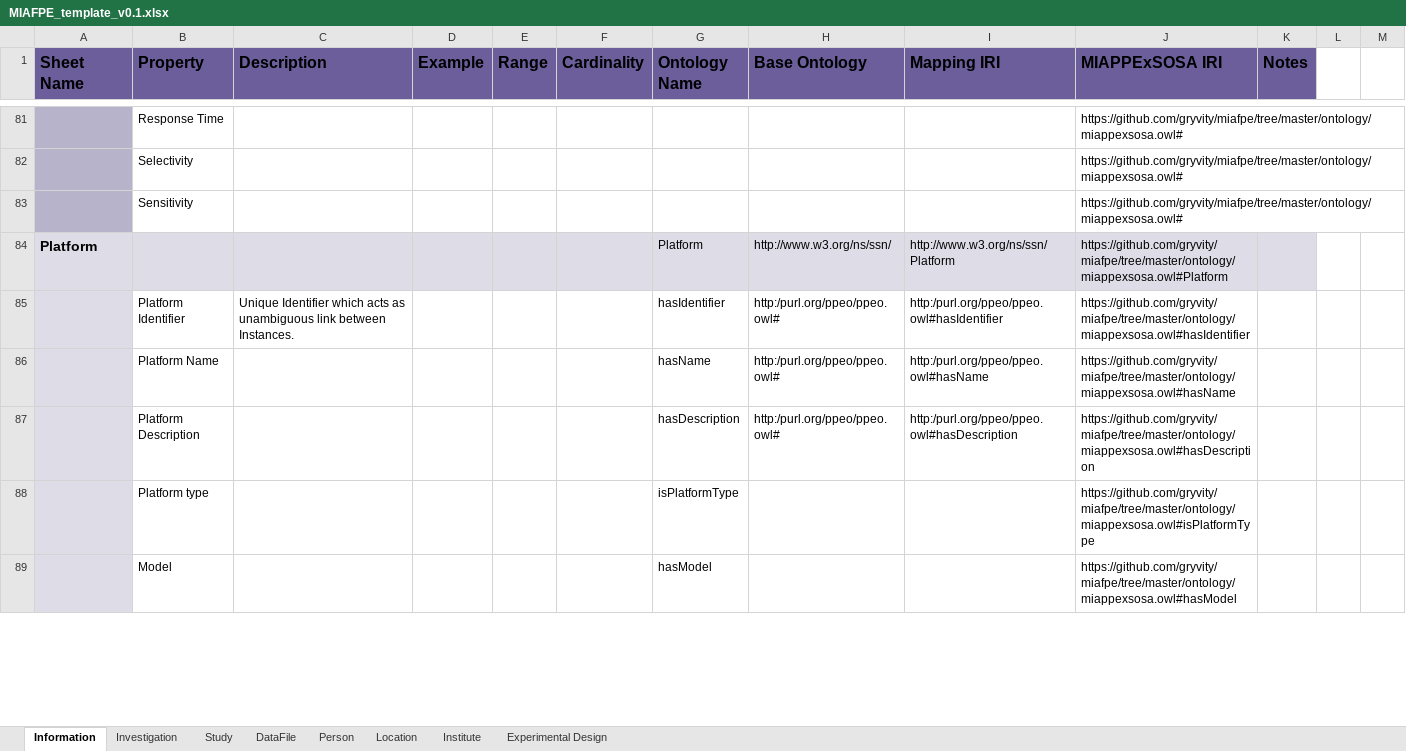
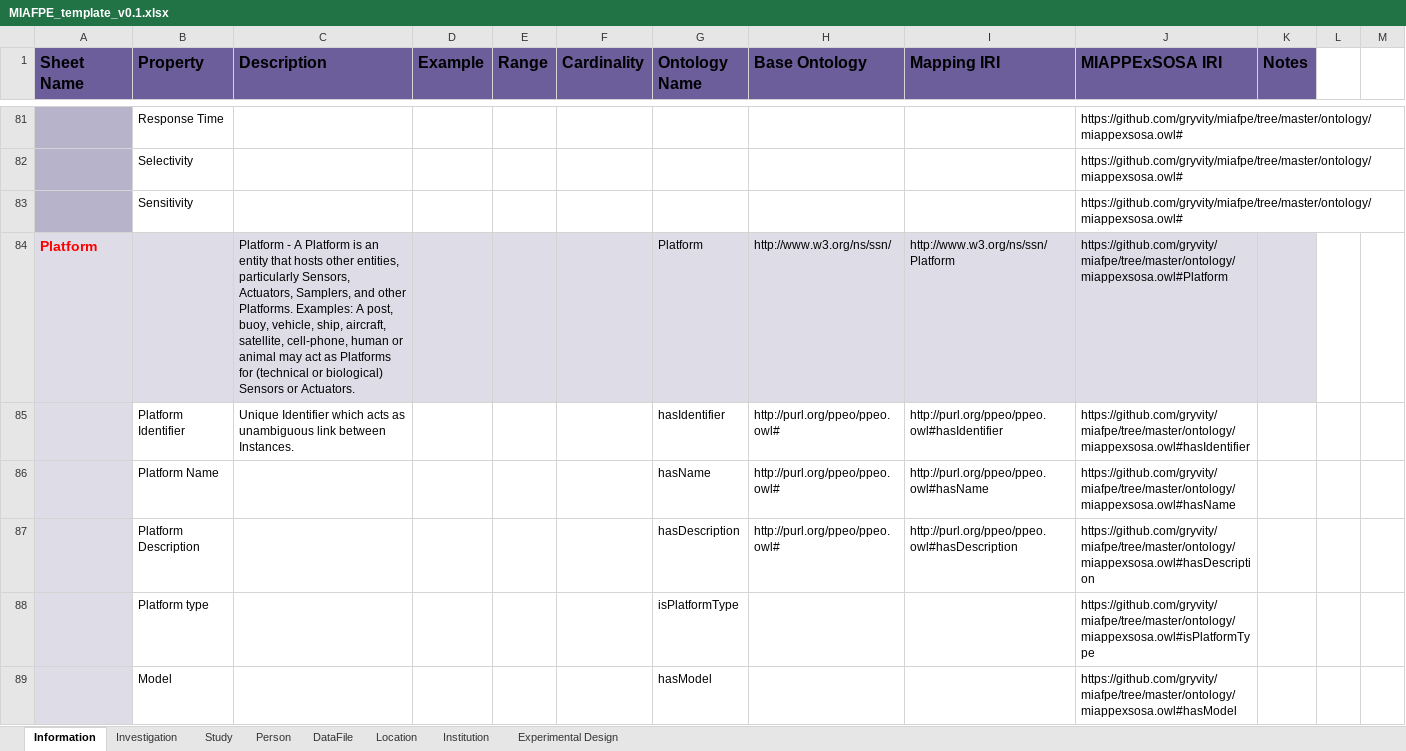
Before and after one commit to gryvity/MIAFPE, an Excel workbook: metadata/MIAFPE/MIAFPE_template_v0.1.xlsx, sheet Information, drawn as a sheet; only a part is shown, gaps mark what is left out; values as stored, in another font and other column widths than the file's, no borders; the diff covers the shown part only; the diff names each change by its address in the sheet, - before the commit and + after, or states it on an @@ line.

```diff
--- a/metadata/MIAFPE/MIAFPE_template_v0.1.xlsx (sheet Information)
+++ b/metadata/MIAFPE/MIAFPE_template_v0.1.xlsx (sheet Information)
-sheet tab: Institute
+sheet tab: Institution
@@ sheet tab order changed: Information | Investigation | Study | Person | DataFile | Location | Institution | Experimental Design @@
-A84 text colour: black
+A84 text colour: #FF0000
-C84 (Description): (empty)
+C84 (Description): Platform - A Platform is an entity that hosts other entities, particularly Sensors, Actuators, Samplers, and other Platforms. Examples: A post, buoy, vehicle, ship, aircraft, satellite, cell-phone, human or animal may act as Platforms for (technical or biological) Sensors or Actuators.
-H85:H87 (Base Ontology): http:/purl.org/ppeo/ppeo.owl#
+H85:H87 (Base Ontology): http://purl.org/ppeo/ppeo.owl#
-I85 (Mapping IRI): http:/purl.org/ppeo/ppeo.owl#hasIdentifier
+I85 (Mapping IRI): http://purl.org/ppeo/ppeo.owl#hasIdentifier
-I86 (Mapping IRI): http:/purl.org/ppeo/ppeo.owl#hasName
+I86 (Mapping IRI): http://purl.org/ppeo/ppeo.owl#hasName
-I87 (Mapping IRI): http:/purl.org/ppeo/ppeo.owl#hasDescription
+I87 (Mapping IRI): http://purl.org/ppeo/ppeo.owl#hasDescription
```
Also changed, not shown: 54 added rows, 28 removed rows, 218 edited cells and cell formats elsewhere in this sheet, sheet Institution, sheet Location, sheet Experimental Design, sheet DataFile, 3 other files.
